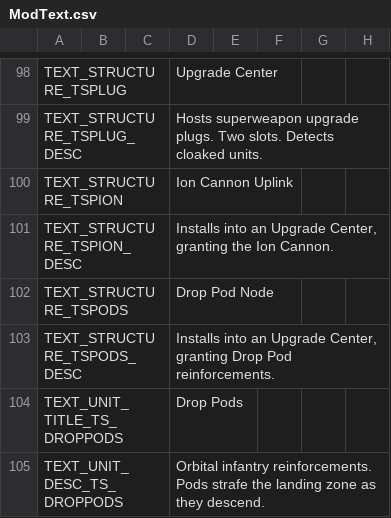
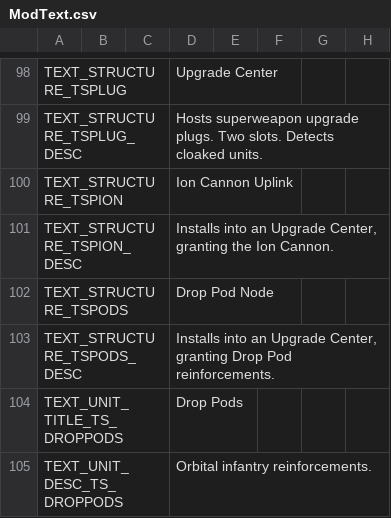
Before and after one commit to gibbo101/cnc-ra-tiberian-factions, a CSV file: resources/remaster_mods/Vanilla_RA/Data/ModText.csv, drawn as a sheet; only a part is shown, gaps mark what is left out; the diff names each change by its address in the sheet, - before the commit and + after, or states it on an @@ line.

```diff
--- a/resources/remaster_mods/Vanilla_RA/Data/ModText.csv
+++ b/resources/remaster_mods/Vanilla_RA/Data/ModText.csv
-D105: …infantry reinforcements. Pods strafe the landing zone as they descend.
+D105: …infantry reinforcements.
```
Also changed, not shown: 12 other files.
